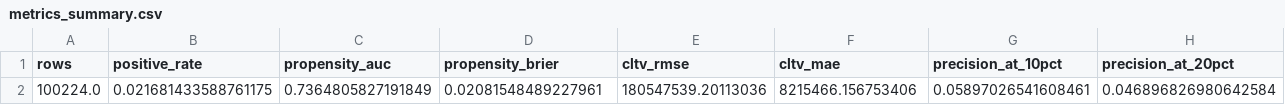
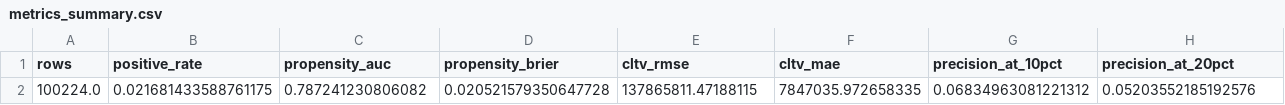
Before and after one commit to imayankss/bank_lead_scoring, a CSV file: reports/tables/metrics_summary.csv, drawn as a sheet; only a part is shown; removed rows and columns are numbered as before the commit, all else as after; rows hold the shown columns only; the diff names each change by its address in the sheet, - before the commit and + after, or states it on an @@ line.

```diff
--- a/reports/tables/metrics_summary.csv
+++ b/reports/tables/metrics_summary.csv
-row 2: 100224.0 | 0.021681433588761175 | 0.7364805827191849 | 0.02081548489227961 | 180547539.20113036 | 8215466.156753406 | 0.05897026541608461 | 0.046896826980642584
+row 2: 100224.0 | 0.021681433588761175 | 0.787241230806082 | 0.020521579350647728 | 137865811.47188115 | 7847035.972658335 | 0.06834963081221312 | 0.05203552185192576
```
Also changed, not shown: reports/tables/decile_lift.csv, reports/tables/model_comparison.csv, 39 other files.
